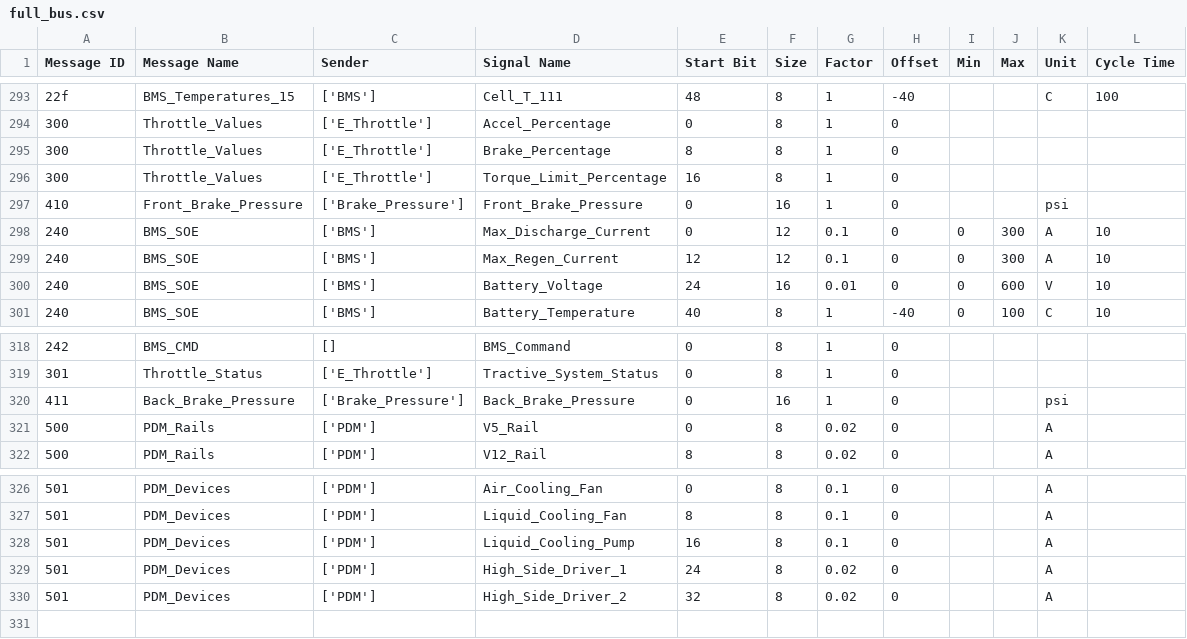
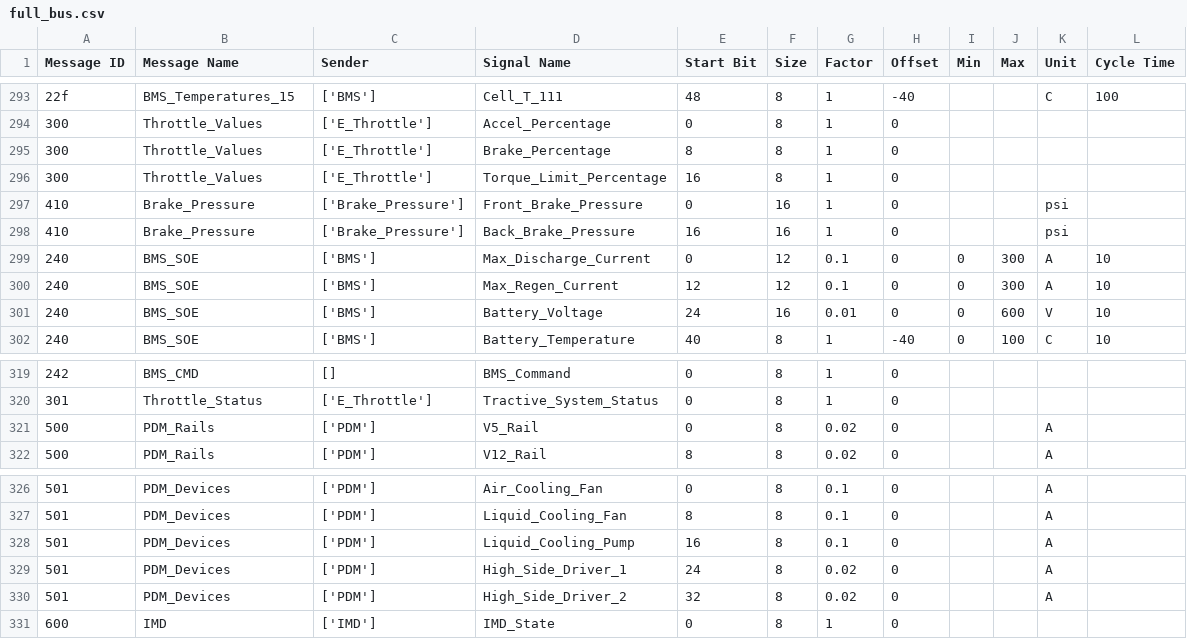
Before and after one commit to feistjo/CAN, a CSV file: docs/full_bus.csv, drawn as a sheet; only a part is shown, gaps mark what is left out.

Commit message:
Add IMD signal to DBC  (#46)
* add imd signal

* Automatically generated CSV from DBC

---------

Co-authored-by: GitHub Action <action@github.com>

```diff
--- a/docs/full_bus.csv
+++ b/docs/full_bus.csv
@@ -296,3 +296,4 @@ Message ID,Message Name,Sender,Signal Name,Start Bit,Size,Factor,Offset,Min,Max,
 300,Throttle_Values,['E_Throttle'],Torque_Limit_Percentage,16,8,1,0,,,,
-410,Front_Brake_Pressure,['Brake_Pressure'],Front_Brake_Pressure,0,16,1,0,,,psi,
+410,Brake_Pressure,['Brake_Pressure'],Front_Brake_Pressure,0,16,1,0,,,psi,
+410,Brake_Pressure,['Brake_Pressure'],Back_Brake_Pressure,16,16,1,0,,,psi,
 240,BMS_SOE,['BMS'],Max_Discharge_Current,0,12,0.1,0,0,300,A,10
@@ -319,3 +320,2 @@ Message ID,Message Name,Sender,Signal Name,Start Bit,Size,Factor,Offset,Min,Max,
 301,Throttle_Status,['E_Throttle'],Tractive_System_Status,0,8,1,0,,,,
-411,Back_Brake_Pressure,['Brake_Pressure'],Back_Brake_Pressure,0,16,1,0,,,psi,
 500,PDM_Rails,['PDM'],V5_Rail,0,8,0.02,0,,,A,
@@ -330 +330,2 @@ Message ID,Message Name,Sender,Signal Name,Start Bit,Size,Factor,Offset,Min,Max,
 501,PDM_Devices,['PDM'],High_Side_Driver_2,32,8,0.02,0,,,A,
+600,IMD,['IMD'],IMD_State,0,8,1,0,,,,
```
Also changed, not shown: 1 other file.
